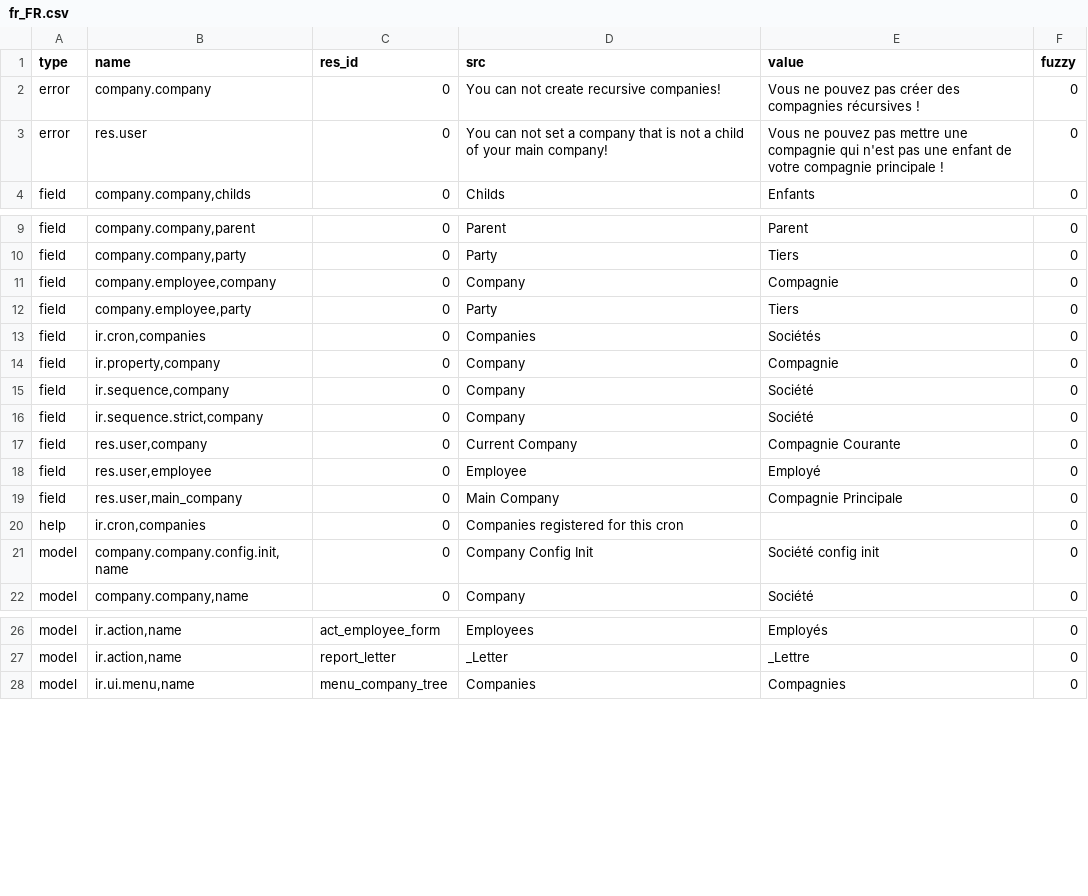
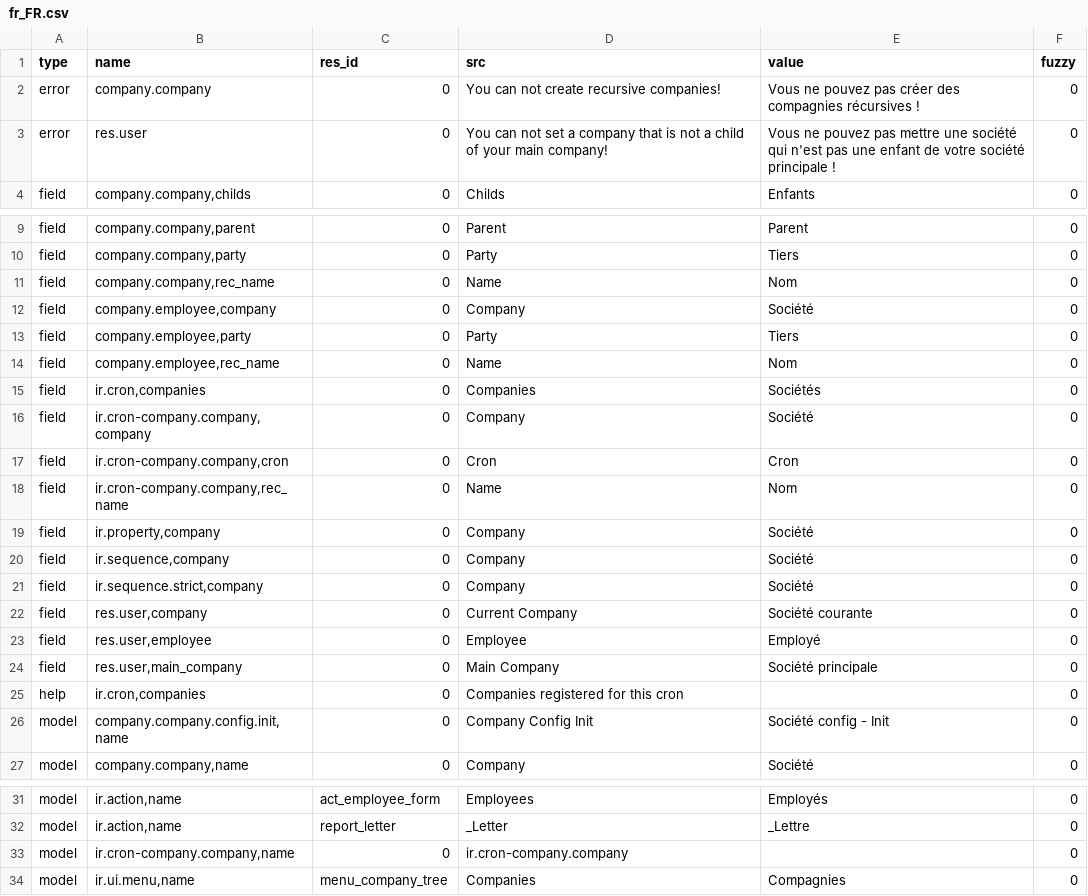
Before and after one commit to coopengo/company, a CSV file: fr_FR.csv, drawn as a sheet; only a part is shown, gaps mark what is left out; the diff covers the shown part only.

Commit message:
Update fr_FR

```diff
--- a/fr_FR.csv
+++ b/fr_FR.csv
@@ -2,3 +2,3 @@ type,name,res_id,src,value,fuzzy
 error,company.company,0,You can not create recursive companies!,Vous ne pouvez pas créer des compagnies récursives !,0
-error,res.user,0,You can not set a company that is not a child of your main company!,Vous ne pouvez pas mettre une compagnie qui n'est pas une enfant de votre compagnie principale !,0
+error,res.user,0,You can not set a company that is not a child of your main company!,Vous ne pouvez pas mettre une société qui n'est pas une enfant de votre société principale !,0
 field,"company.company,childs",0,Childs,Enfants,0
@@ -10,13 +10,18 @@ field,"company.company,parent",0,Parent,Parent,0
 field,"company.company,party",0,Party,Tiers,0
-field,"company.employee,company",0,Company,Compagnie,0
+field,"company.company,rec_name",0,Name,Nom,0
+field,"company.employee,company",0,Company,Société,0
 field,"company.employee,party",0,Party,Tiers,0
+field,"company.employee,rec_name",0,Name,Nom,0
 field,"ir.cron,companies",0,Companies,Sociétés,0
-field,"ir.property,company",0,Company,Compagnie,0
+field,"ir.cron-company.company,company",0,Company,Société,0
+field,"ir.cron-company.company,cron",0,Cron,Cron,0
+field,"ir.cron-company.company,rec_name",0,Name,Nom,0
+field,"ir.property,company",0,Company,Société,0
 field,"ir.sequence,company",0,Company,Société,0
 field,"ir.sequence.strict,company",0,Company,Société,0
-field,"res.user,company",0,Current Company,Compagnie Courante,0
+field,"res.user,company",0,Current Company,Société courante,0
 field,"res.user,employee",0,Employee,Employé,0
-field,"res.user,main_company",0,Main Company,Compagnie Principale,0
+field,"res.user,main_company",0,Main Company,Société principale,0
 help,"ir.cron,companies",0,Companies registered for this cron,,0
-model,"company.company.config.init,name",0,Company Config Init,Société config init,0
+model,"company.company.config.init,name",0,Company Config Init,Société config  - Init,0
 model,"company.company,name",0,Company,Société,0
@@ -27,2 +32,3 @@ model,"ir.action,name",act_employee_form,Employees,Employés,0
 model,"ir.action,name",report_letter,_Letter,_Lettre,0
+model,"ir.cron-company.company,name",0,ir.cron-company.company,,0
 model,"ir.ui.menu,name",menu_company_tree,Companies,Compagnies,0
```
Also changed, not shown: 3 edited cells elsewhere in this file.
